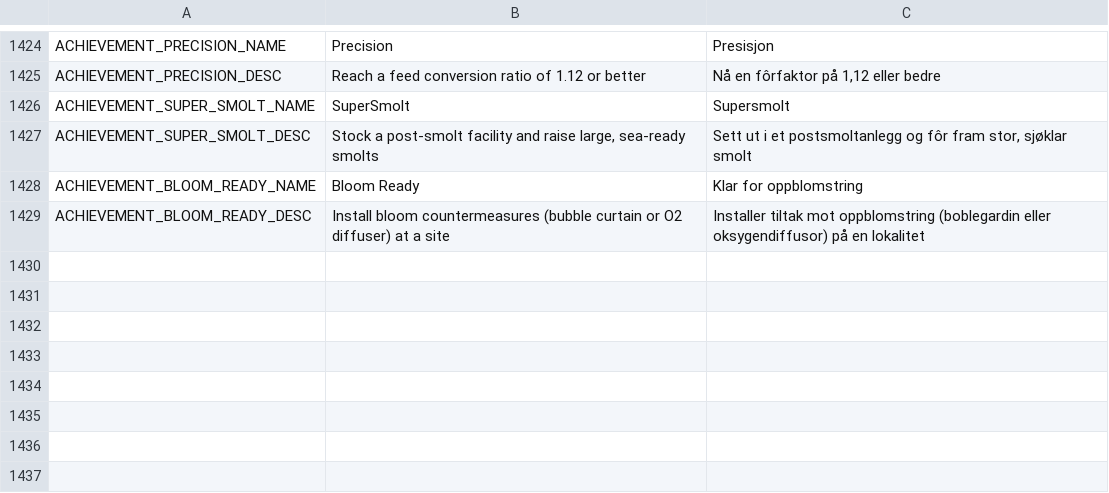
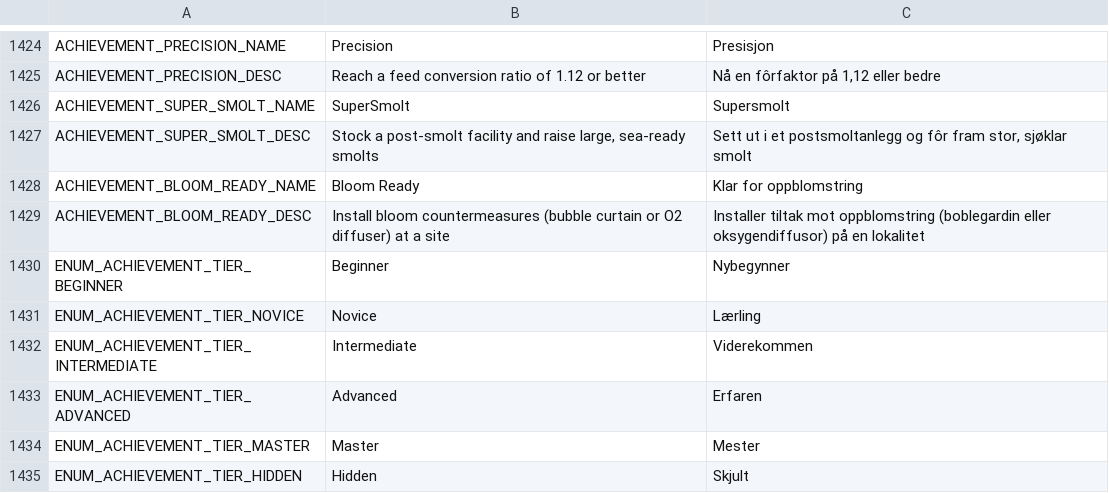
Before and after one commit to frehan83-collab/lakskongen, a CSV file: godot/translations/translations.csv, drawn as a sheet; only a part is shown, gaps mark what is left out.

Commit message:
run: wave1 U1-03 — en and no take the same arguments; achievement popup tier and reward in Norwegian
What changed
- tests/test_text_correctness.py: test_english_and_norwegian_take_the_same_arguments
  (GDScript conversions in order, .NET indexes as a set); AchievementTier joins
  the enum display-table checks.
- AchievementPopup: the tier goes through SimLabels.achievement_tier
  (ENUM_ACHIEVEMENT_TIER_*; it printed BEGINNER) and the reward through
  SimFormatters.format_nok (it printed "1.50 M").

Evidence
- mutation: dropping one %s from UI_WHY_FUNDS (no) and {0} from
  GAME_OVER_SCENARIO_FAILED (no) -> the parity test fails naming both;
  removing the SimLabels group -> test_simlabels_groups_match_the_enum_table fails
- English-locale text probe (TextLint, po3 day 12, every screen): offenders 0
- python3.12 -m pytest tests/ -q -> 174 passed
- tools/validate_scenes.sh -> SCENE VALIDATION: PASSED
- tools/run_ui_flow_tests.sh -> UI_FLOW_RESULT checks=366 failures=0

```diff
--- a/godot/translations/translations.csv
+++ b/godot/translations/translations.csv
@@ -1429 +1429,7 @@ ACHIEVEMENT_BLOOM_READY_NAME,Bloom Ready,Klar for oppblomstring
 ACHIEVEMENT_BLOOM_READY_DESC,Install bloom countermeasures (bubble curtain or O2 diffuser) at a site,Installer tiltak mot oppblomstring (boblegardin eller oksygendiffusor) på en lokalitet
+ENUM_ACHIEVEMENT_TIER_BEGINNER,Beginner,Nybegynner
+ENUM_ACHIEVEMENT_TIER_NOVICE,Novice,Lærling
+ENUM_ACHIEVEMENT_TIER_INTERMEDIATE,Intermediate,Viderekommen
+ENUM_ACHIEVEMENT_TIER_ADVANCED,Advanced,Erfaren
+ENUM_ACHIEVEMENT_TIER_MASTER,Master,Mester
+ENUM_ACHIEVEMENT_TIER_HIDDEN,Hidden,Skjult
```
Also changed, not shown: 3 other files.
